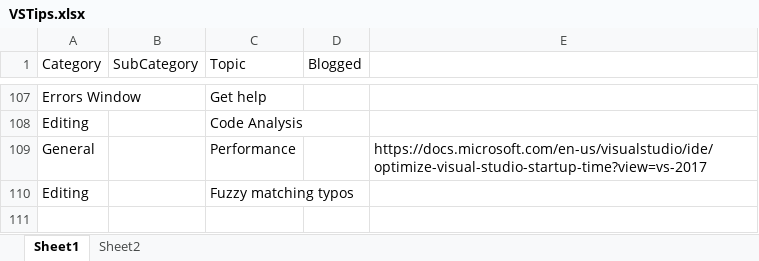
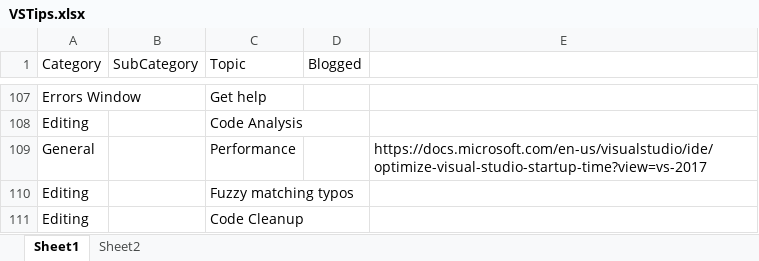
Before and after one commit to hutchcodes/VSTips, an Excel workbook: VSTips.xlsx, sheet Sheet1, drawn as a sheet; only a part is shown, gaps mark what is left out; values as stored, in another font and other column widths than the file's, no borders; the diff names each change by its address in the sheet, - before the commit and + after, or states it on an @@ line.

```diff
--- a/VSTips.xlsx (sheet Sheet1)
+++ b/VSTips.xlsx (sheet Sheet1)
+row 111: Editing |  | Code Cleanup
```
Also changed, not shown: 8 other files.
